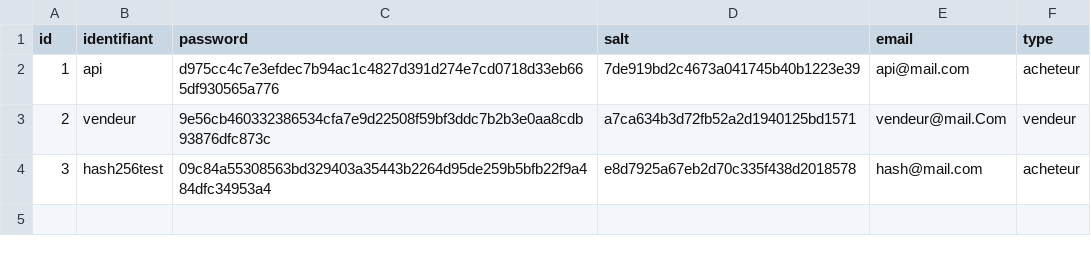
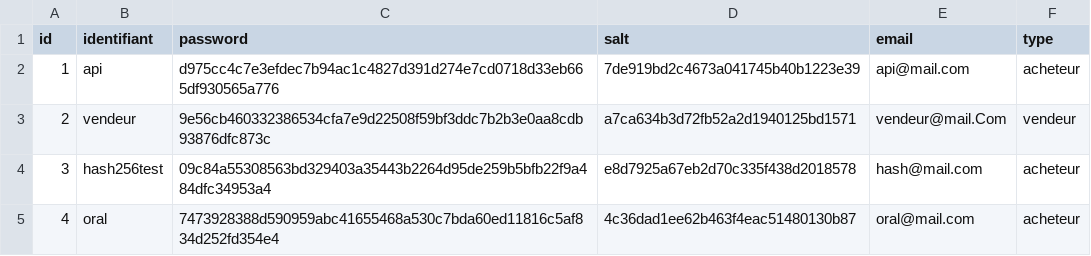
Before and after one commit to mbrahimi-maker/Projet-4, a CSV file: Data/user.csv, drawn as a sheet; the diff names each change by its address in the sheet, - before the commit and + after, or states it on an @@ line.

```diff
--- a/Data/user.csv
+++ b/Data/user.csv
+row 5: 4 | oral | 7473928388d590959abc41655468a530c7bda60ed11816c5af834d252fd354e4 | 4c36dad1ee62b463f4eac51480130b87 | oral@mail.com | acheteur
```
Also changed, not shown: Data/commande.csv, Data/logs.csv, 4 other files.
